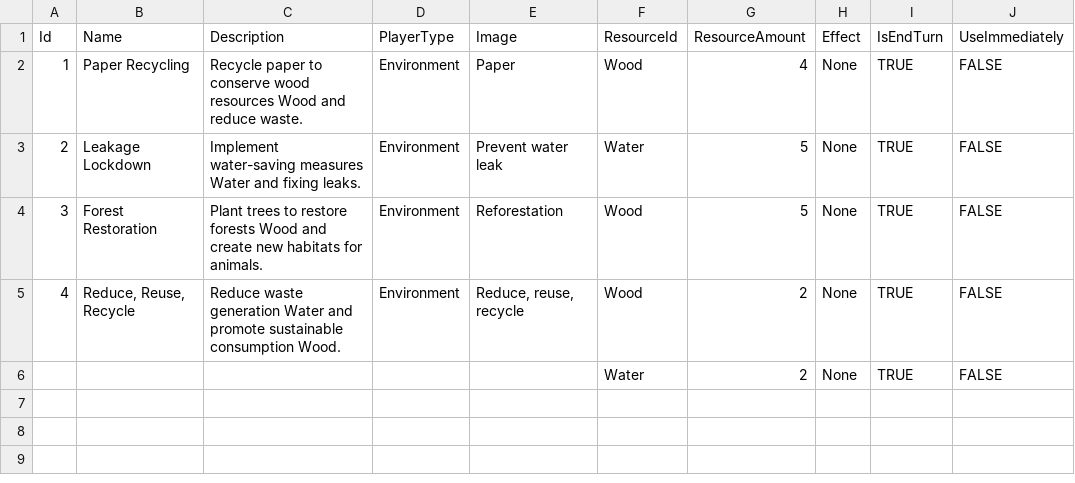
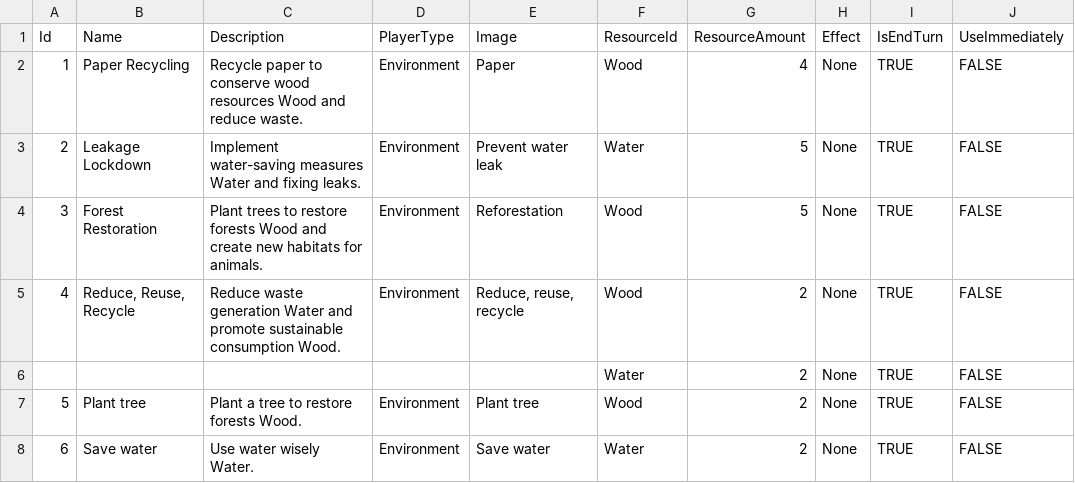
Before and after one commit to NhanVo-gmt/Green-vs-Greed, a CSV file: Assets/Resources/BlueprintData/Environment.csv, drawn as a sheet; the diff names each change by its address in the sheet, - before the commit and + after, or states it on an @@ line.

```diff
--- a/Assets/Resources/BlueprintData/Environment.csv
+++ b/Assets/Resources/BlueprintData/Environment.csv
+row 7: 5 | Plant tree | Plant a tree to restore forests Wood. | Environment | Plant tree | Wood | 2 | None | TRUE | FALSE
+row 8: 6 | Save water | Use water wisely Water. | Environment | Save water | Water | 2 | None | TRUE | FALSE
```
Also changed, not shown: 6 other files.
